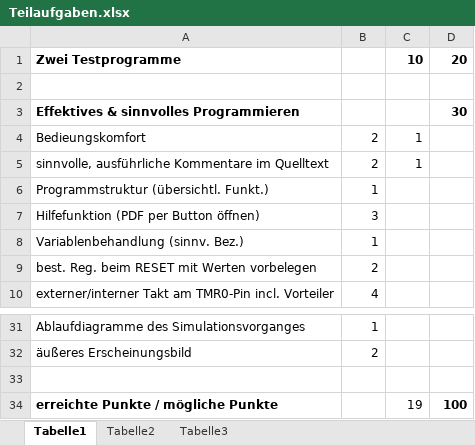
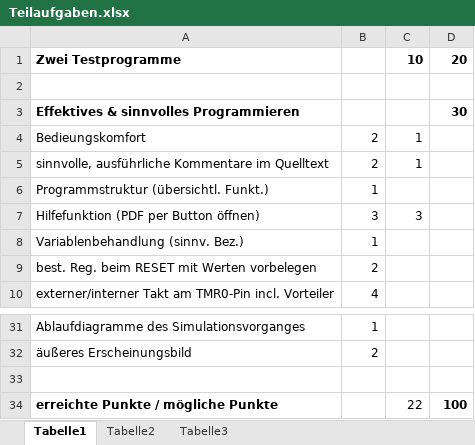
Before and after one commit to Dangochan/PicSimu, an Excel workbook: Teilaufgaben.xlsx, sheet Tabelle1, drawn as a sheet; only a part is shown, gaps mark what is left out; values as stored, in another font and other column widths than the file's, no borders; the diff names each change by its address in the sheet, - before the commit and + after, or states it on an @@ line.

```diff
--- a/Teilaufgaben.xlsx (sheet Tabelle1)
+++ b/Teilaufgaben.xlsx (sheet Tabelle1)
-C7: (empty)
+C7: 3
-C34: 19
+C34: 22
```
Also changed, not shown: 4 other files.
